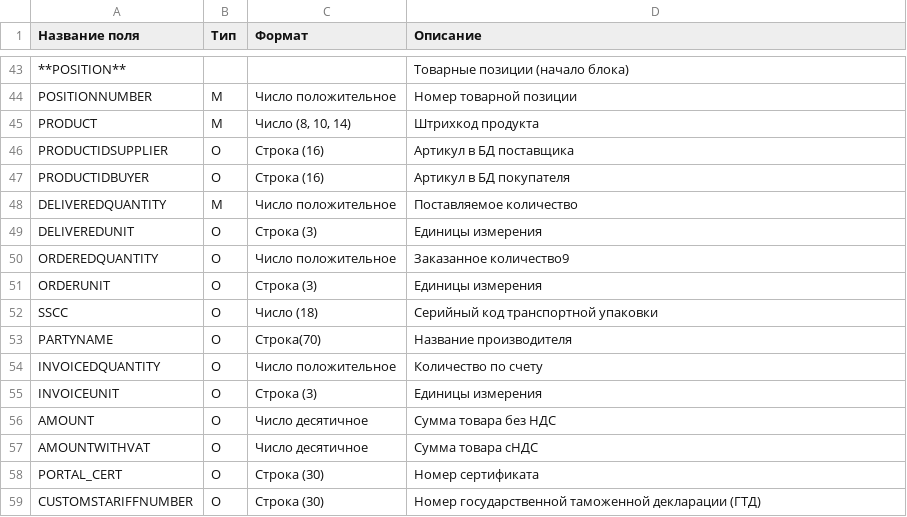
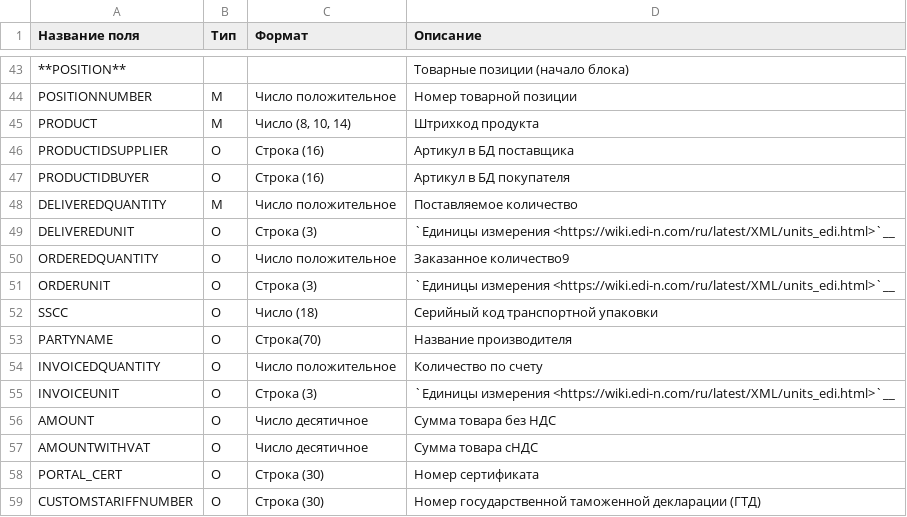
Before and after one commit to EDI-N/Docs, a CSV file: docs/XML/files/DESADV.csv, drawn as a sheet; only a part is shown, gaps mark what is left out.

```diff
--- a/docs/XML/files/DESADV.csv
+++ b/docs/XML/files/DESADV.csv
@@ -55,5 +55,5 @@ PRODUCTIDBUYER,О,Строка (16),Артикул в БД покупателя
 DELIVEREDQUANTITY,М,Число положительное,Поставляемое количество
-DELIVEREDUNIT,О,Строка (3),Единицы измерения
+DELIVEREDUNIT,О,Строка (3),`Единицы измерения <https://wiki.edi-n.com/ru/latest/XML/units_edi.html>`__
 ORDEREDQUANTITY,О,Число положительное,Заказанное количество9
-ORDERUNIT,O,Строка (3),Единицы измерения
+ORDERUNIT,O,Строка (3),`Единицы измерения <https://wiki.edi-n.com/ru/latest/XML/units_edi.html>`__
 SSCC,O,Число (18),Серийный код транспортной упаковки
@@ -61,3 +61,3 @@ PARTYNAME,O,Строка(70),Название производителя
 INVOICEDQUANTITY,O,Число положительное,Количество по счету
-INVOICEUNIT,O,Строка (3),Единицы измерения
+INVOICEUNIT,O,Строка (3),`Единицы измерения <https://wiki.edi-n.com/ru/latest/XML/units_edi.html>`__
 AMOUNT,O,Число десятичное,Сумма товара без НДС
```
Also changed, not shown: docs/XML/files/DESSCC.csv, docs/XML/files/IFTMBF.csv, 20 other files.
